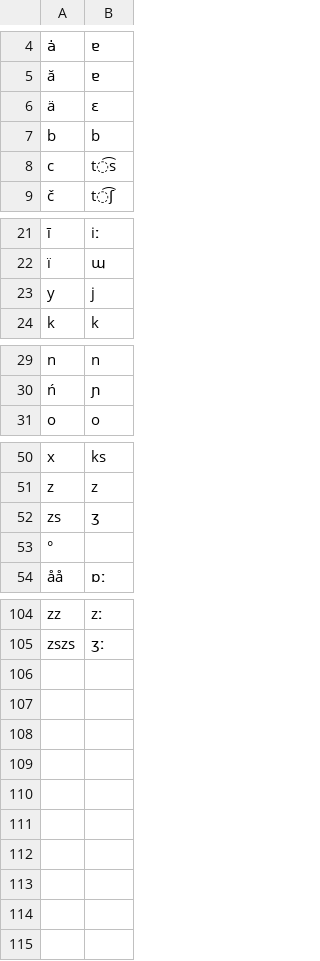
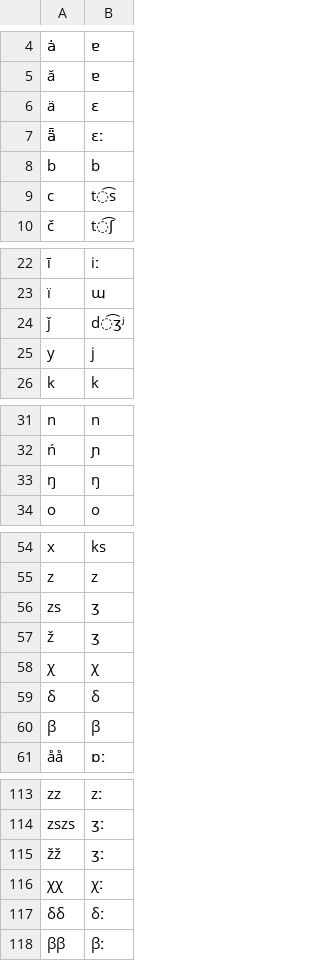
Before and after one commit to LoanpyDataHub/ronataswestoldturkic, a CSV file: raw/misc/hun-wot.csv, drawn as a sheet; only a part is shown, gaps mark what is left out; removed rows and columns are numbered as before the commit, all else as after; the diff covers the shown part only; the diff names each change by its address in the sheet, - before the commit and + after, or states it on an @@ line.

```diff
--- a/raw/misc/hun-wot.csv
+++ b/raw/misc/hun-wot.csv
+row 7: ǟ | ɛː
+row 24: ǰ | d͡ʒʲ
+row 33: ŋ | ŋ
-row 53: °
+row 57: ž | ʒ
+row 58: χ | χ
+row 59: δ | δ
+row 60: β | β
+row 115: žž | ʒː
+row 116: χχ | χː
+row 117: δδ | δː
+row 118: ββ | βː
```
Also changed, not shown: 3 added rows elsewhere in this file, cldf/borrowings.csv, cldf/cognates.csv, 23 other files.
